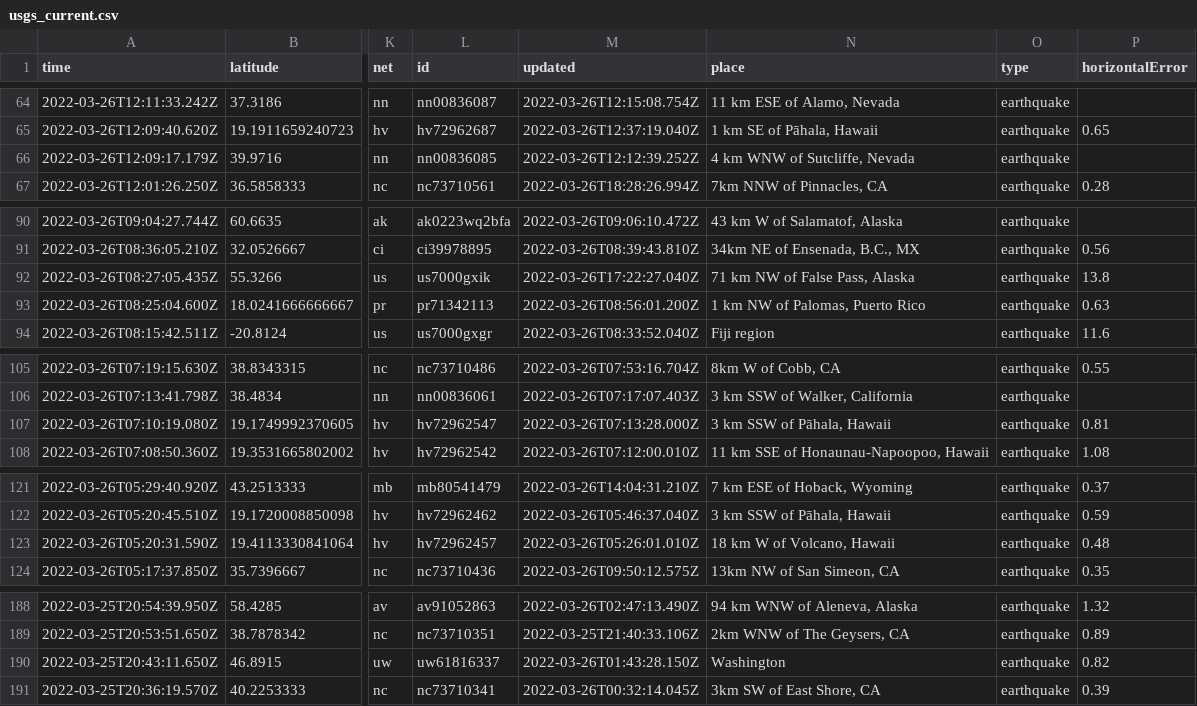
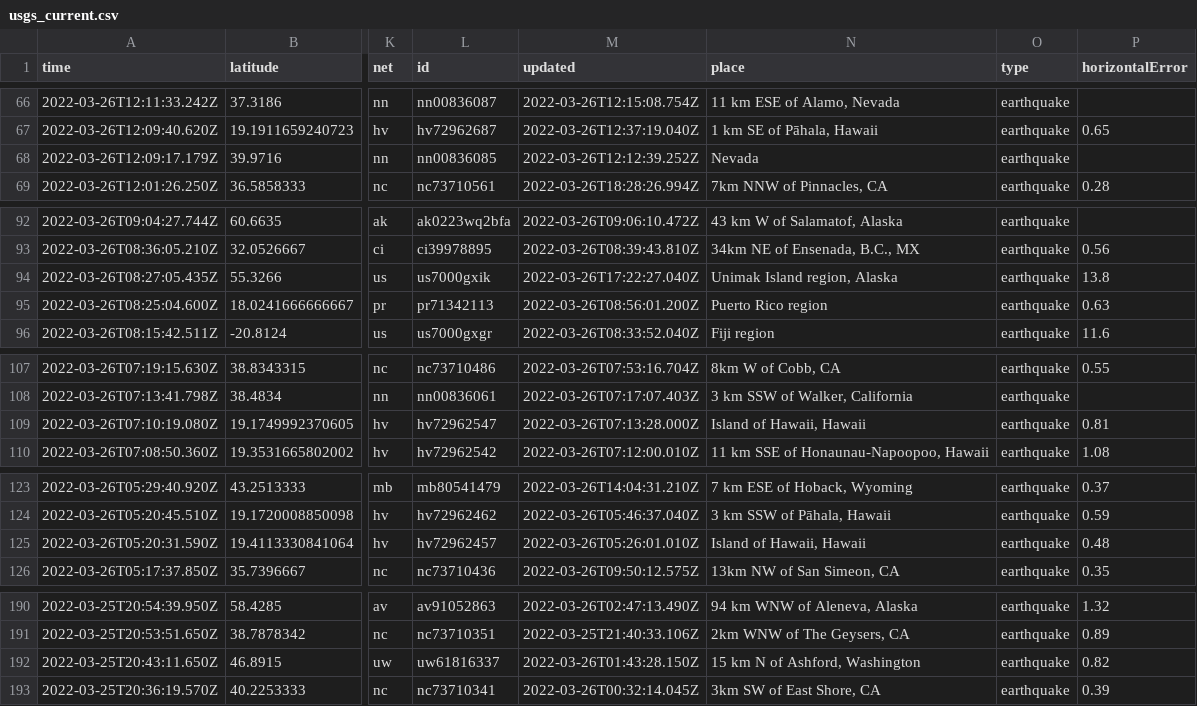
Before and after one commit to adriandgarcia/nicar2022_github_actions, a CSV file: usgs_current.csv, drawn as a sheet; only a part is shown, gaps mark what is left out; addresses are those after the commit; the diff covers the shown part only; the diff names each change by its address in the sheet, - before the commit and + after, or states it on an @@ line.

```diff
--- a/usgs_current.csv
+++ b/usgs_current.csv
-N68 (place): 4 km WNW of Sutcliffe, Nevada
+N68 (place): Nevada
-N94 (place): 71 km NW of False Pass, Alaska
+N94 (place): Unimak Island region, Alaska
-N95 (place): 1 km NW of Palomas, Puerto Rico
+N95 (place): Puerto Rico region
-N109 (place): 3 km SSW of Pāhala, Hawaii
+N109 (place): Island of Hawaii, Hawaii
-N125 (place): 18 km W of Volcano, Hawaii
+N125 (place): Island of Hawaii, Hawaii
-N192 (place): Washington
+N192 (place): 15 km N of Ashford, Washington
```
Also changed, not shown: 3 added rows, 3 removed rows and 3 edited cells elsewhere in this file, 1 other file.
